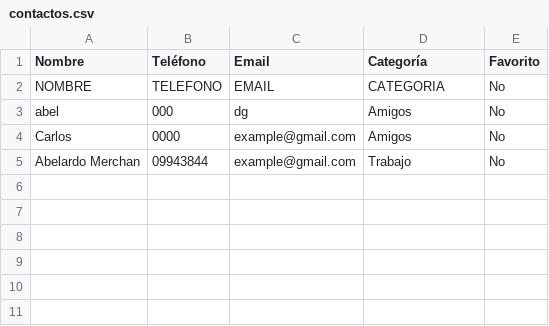
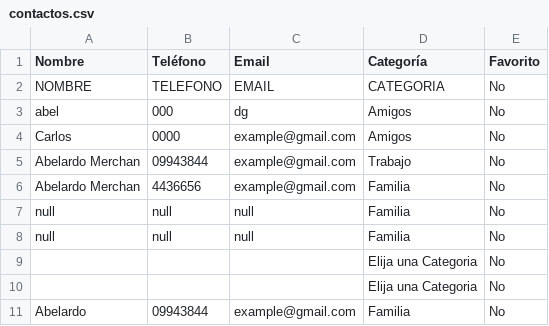
Before and after one commit to AbelardoMerchan/InterfazGraU1, a CSV file: contactos.csv, drawn as a sheet; the diff names each change by its address in the sheet, - before the commit and + after, or states it on an @@ line.

```diff
--- a/contactos.csv
+++ b/contactos.csv
+row 6: Abelardo Merchan | 4436656 | example@gmail.com | Familia | No
+row 7: null | null | null | Familia | No
+row 8: null | null | null | Familia | No
+row 9:  |  |  | Elija una Categoria | No
+row 10:  |  |  | Elija una Categoria | No
+row 11: Abelardo | 09943844 | example@gmail.com | Familia | No
```
Also changed, not shown: 3 other files.
